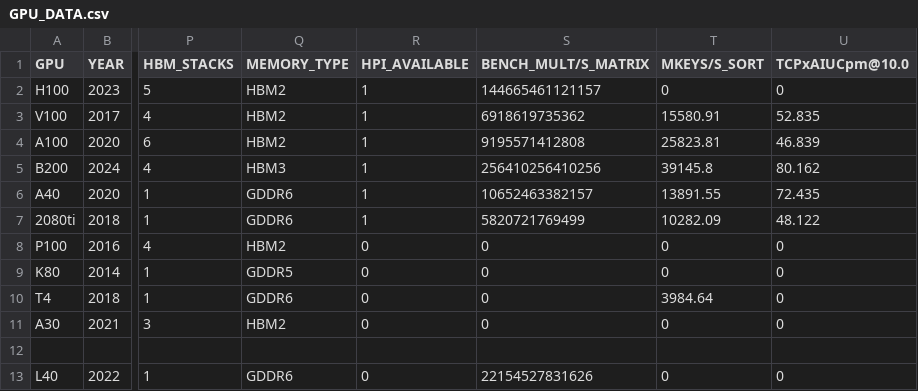
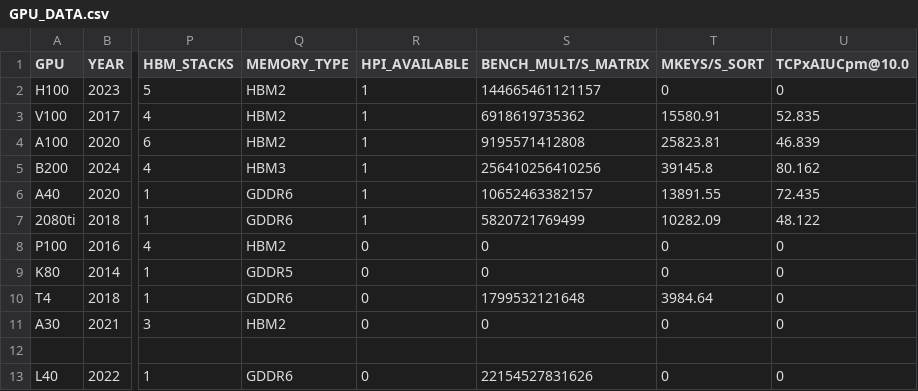
Before and after one commit to hpides/gpu-lifecycle-analysis, a CSV file: GPU_DATA.csv, drawn as a sheet; only a part is shown, gaps mark what is left out; the diff names each change by its address in the sheet, - before the commit and + after, or states it on an @@ line.

Commit message:
added t4 data

```diff
--- a/GPU_DATA.csv
+++ b/GPU_DATA.csv
-S10 (BENCH_MULT/S_MATRIX): 0
+S10 (BENCH_MULT/S_MATRIX): 1799532121648
```
